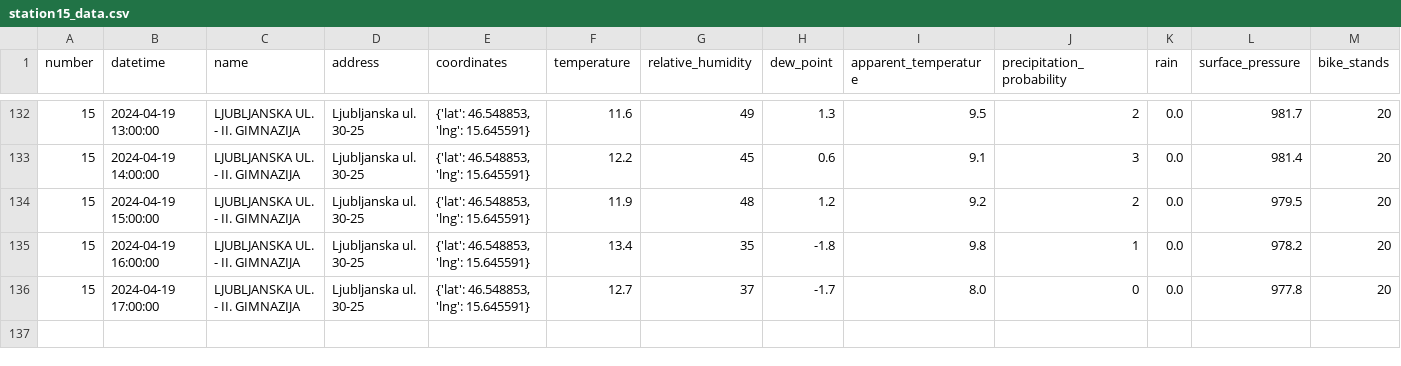
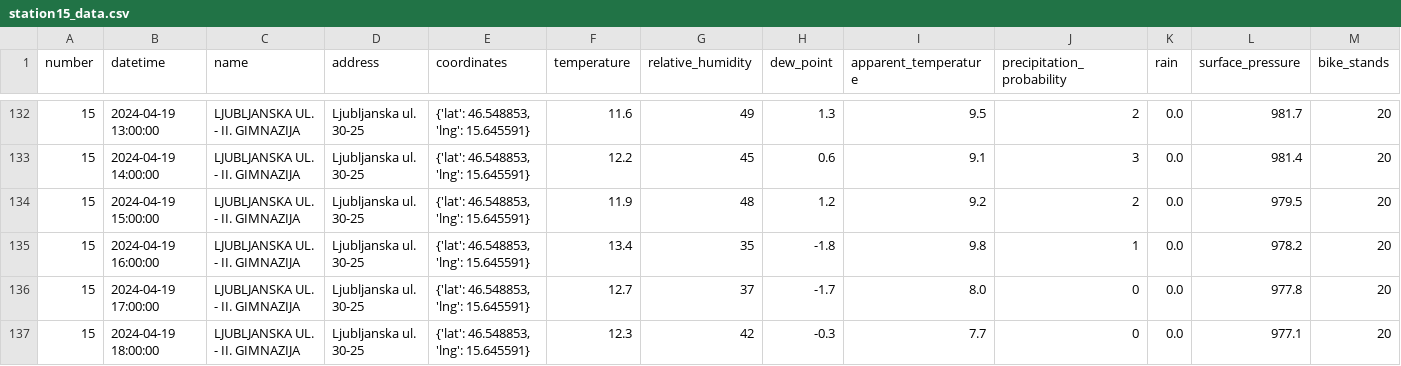
Before and after one commit to ChiefPatrik/mBikePredictions, a CSV file: data/processed/station15_data.csv, drawn as a sheet; only a part is shown, gaps mark what is left out; rows hold the shown columns only; the diff names each change by its address in the sheet, - before the commit and + after, or states it on an @@ line.

```diff
--- a/data/processed/station15_data.csv
+++ b/data/processed/station15_data.csv
+row 137: 15 | 2024-04-19 18:00:00 | LJUBLJANSKA UL. - II. GIMNAZIJA | Ljubljanska ul. 30-25 | {'lat': 46.548853, 'lng': 15.645591} | 12.3 | 42 | -0.3 | 7.7 | 0 | 0.0 | 977.1 | 20
```
Also changed, not shown: data/processed/station13_data.csv, data/processed/station21_data.csv, 28 other files.
